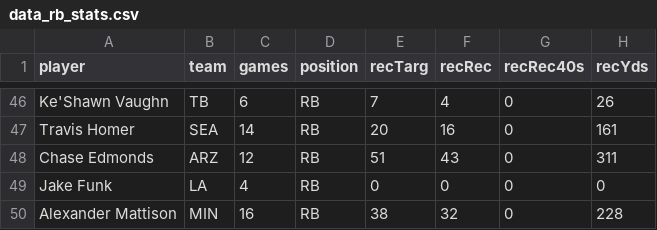
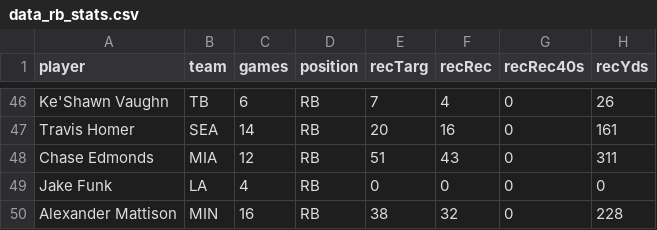
Before and after one commit to ChinaiArman/Fantasy-Football-Analyzer, a CSV file: 2021_data/data_rb_stats.csv, drawn as a sheet; only a part is shown, gaps mark what is left out; the diff names each change by its address in the sheet, - before the commit and + after, or states it on an @@ line.

Commit message:
Update data_rb_stats.csv

```diff
--- a/2021_data/data_rb_stats.csv
+++ b/2021_data/data_rb_stats.csv
-B48 (team): ARZ
+B48 (team): MIA
```
